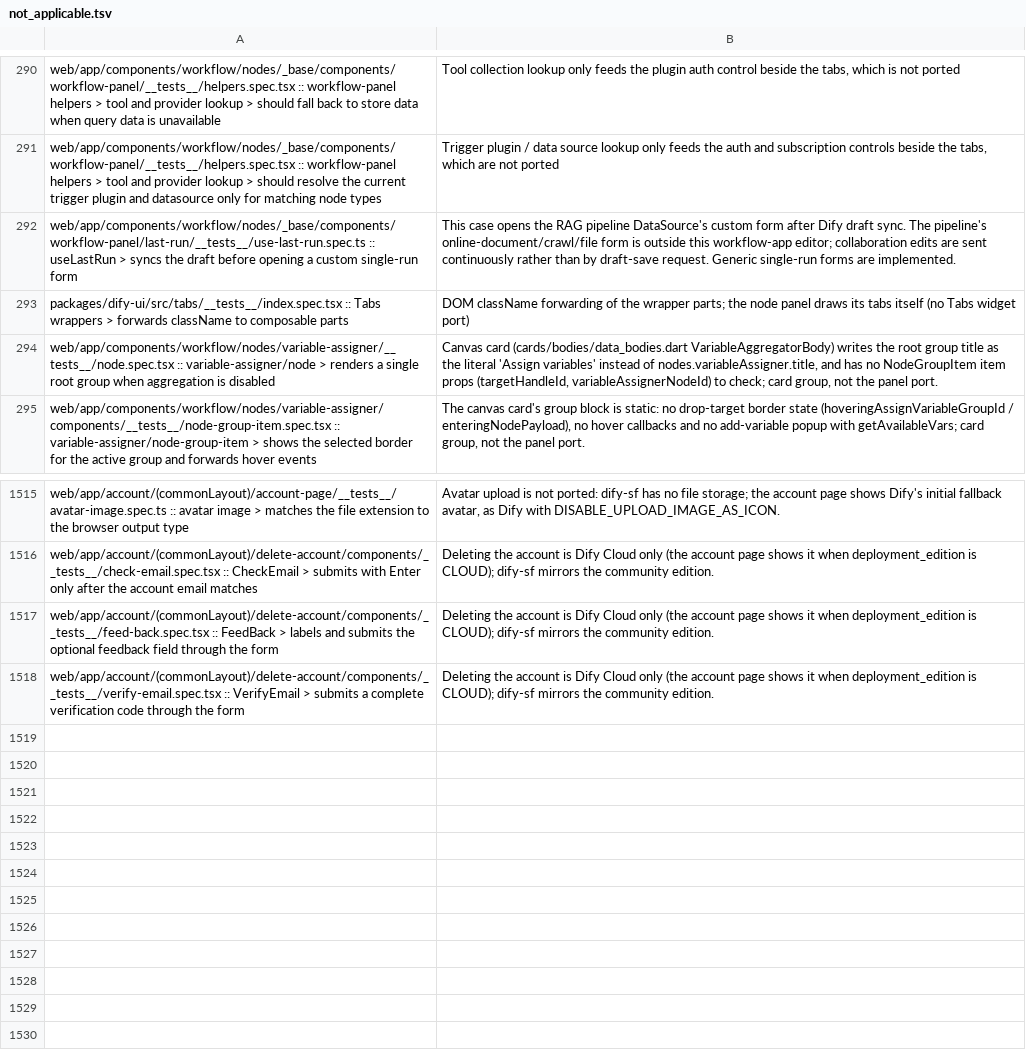
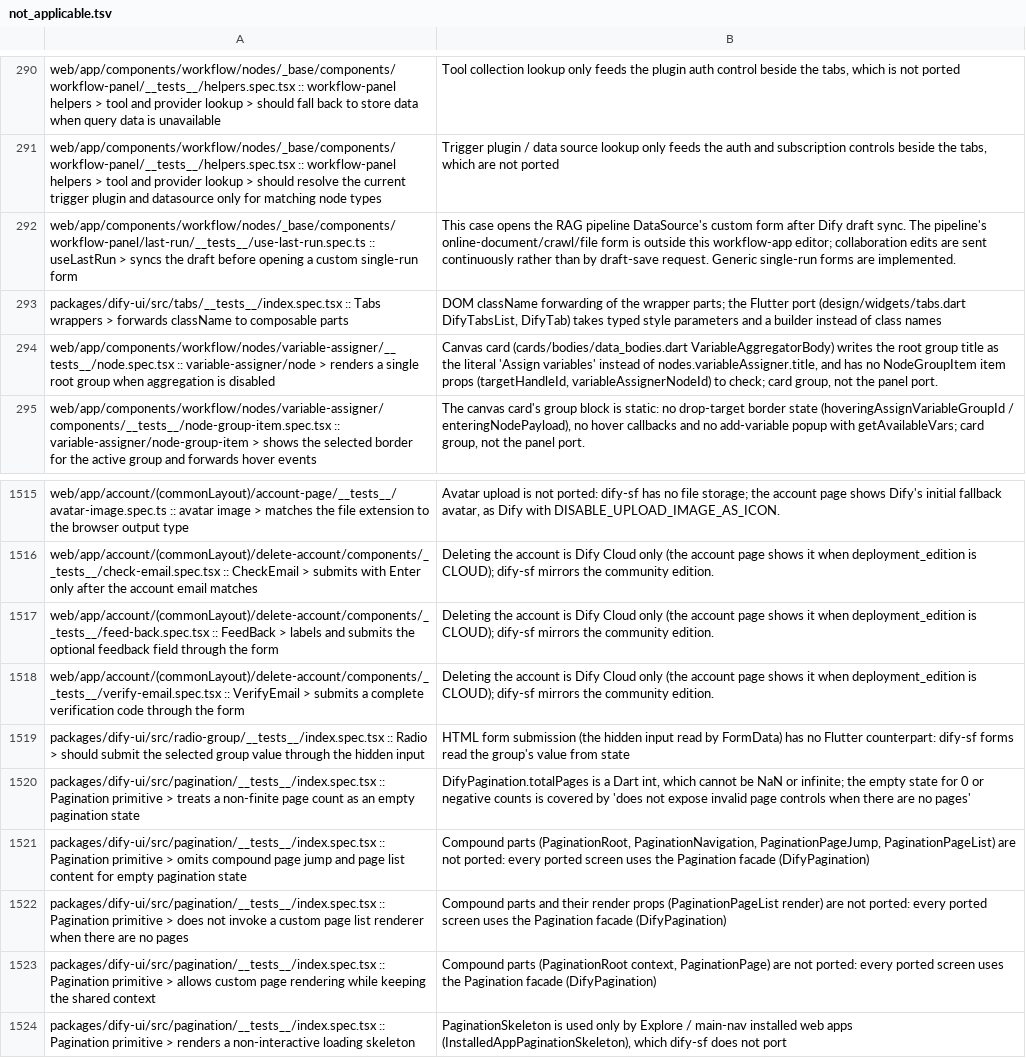
Before and after one commit to kevinzhow/dify-sf, a TSV file: tool/dify_spec/not_applicable.tsv, drawn as a sheet; only a part is shown, gaps mark what is left out.

```diff
--- a/tool/dify_spec/not_applicable.tsv
+++ b/tool/dify_spec/not_applicable.tsv
@@ -292,3 +292,3 @@ web/app/components/workflow/nodes/_base/components/workflow-panel/__tests__/help
 web/app/components/workflow/nodes/_base/components/workflow-panel/last-run/__tests__/use-last-run.spec.ts :: useLastRun > syncs the draft before opening a custom single-run form	This case opens the RAG pipeline DataSource's custom form after Dify draft sync. The pipeline's online-document/crawl/file form is outside this workflow-app editor; collaboration edits are sent continuously rather than by draft-save request. Generic single-run forms are implemented.
-packages/dify-ui/src/tabs/__tests__/index.spec.tsx :: Tabs wrappers > forwards className to composable parts	DOM className forwarding of the wrapper parts; the node panel draws its tabs itself (no Tabs widget port)
+packages/dify-ui/src/tabs/__tests__/index.spec.tsx :: Tabs wrappers > forwards className to composable parts	DOM className forwarding of the wrapper parts; the Flutter port (design/widgets/tabs.dart DifyTabsList, DifyTab) takes typed style parameters and a builder instead of class names
 web/app/components/workflow/nodes/variable-assigner/__tests__/node.spec.tsx :: variable-assigner/node > renders a single root group when aggregation is disabled	Canvas card (cards/bodies/data_bodies.dart VariableAggregatorBody) writes the root group title as the literal 'Assign variables' instead of nodes.variableAssigner.title, and has no NodeGroupItem item props (targetHandleId, variableAssignerNodeId) to check; card group, not the panel port.
@@ -1518 +1518,7 @@ web/app/account/(commonLayout)/delete-account/components/__tests__/feed-back.spe
 web/app/account/(commonLayout)/delete-account/components/__tests__/verify-email.spec.tsx :: VerifyEmail > submits a complete verification code through the form	Deleting the account is Dify Cloud only (the account page shows it when deployment_edition is CLOUD); dify-sf mirrors the community edition.
+packages/dify-ui/src/radio-group/__tests__/index.spec.tsx :: Radio > should submit the selected group value through the hidden input	HTML form submission (the hidden input read by FormData) has no Flutter counterpart: dify-sf forms read the group's value from state
+packages/dify-ui/src/pagination/__tests__/index.spec.tsx :: Pagination primitive > treats a non-finite page count as an empty pagination state	DifyPagination.totalPages is a Dart int, which cannot be NaN or infinite; the empty state for 0 or negative counts is covered by 'does not expose invalid page controls when there are no pages'
+packages/dify-ui/src/pagination/__tests__/index.spec.tsx :: Pagination primitive > omits compound page jump and page list content for empty pagination state	Compound parts (PaginationRoot, PaginationNavigation, PaginationPageJump, PaginationPageList) are not ported: every ported screen uses the Pagination facade (DifyPagination)
+packages/dify-ui/src/pagination/__tests__/index.spec.tsx :: Pagination primitive > does not invoke a custom page list renderer when there are no pages	Compound parts and their render props (PaginationPageList render) are not ported: every ported screen uses the Pagination facade (DifyPagination)
+packages/dify-ui/src/pagination/__tests__/index.spec.tsx :: Pagination primitive > allows custom page rendering while keeping the shared context	Compound parts (PaginationRoot context, PaginationPage) are not ported: every ported screen uses the Pagination facade (DifyPagination)
+packages/dify-ui/src/pagination/__tests__/index.spec.tsx :: Pagination primitive > renders a non-interactive loading skeleton	PaginationSkeleton is used only by Explore / main-nav installed web apps (InstalledAppPaginationSkeleton), which dify-sf does not port
```
Also changed, not shown: 19 other files.
